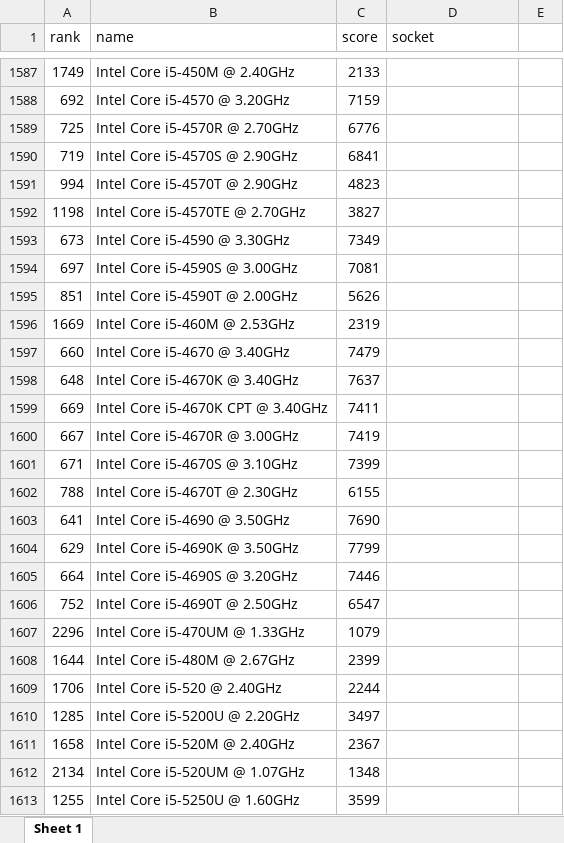
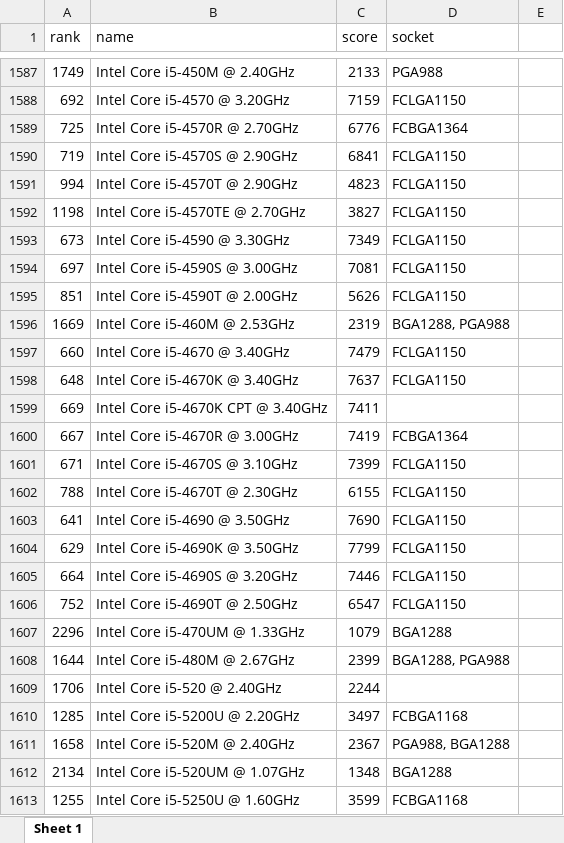
Before and after one commit to Mineru98/AutoBench-Electron, an Excel workbook: database/cpu.xlsx, sheet Sheet 1, drawn as a sheet; only a part is shown, gaps mark what is left out; values as stored, in another font and other column widths than the file's, no borders; the diff covers the shown part only; the diff names each change by its address in the sheet, - before the commit and + after, or states it on an @@ line.

```diff
--- a/database/cpu.xlsx (sheet Sheet 1)
+++ b/database/cpu.xlsx (sheet Sheet 1)
-D1587 (socket): (empty)
+D1587 (socket): PGA988
-D1588 (socket): (empty)
+D1588 (socket): FCLGA1150
-D1589 (socket): (empty)
+D1589 (socket): FCBGA1364
-D1590:D1595 (socket): (empty)
+D1590:D1595 (socket): FCLGA1150
-D1596 (socket): (empty)
+D1596 (socket): BGA1288, PGA988
-D1597:D1598 (socket): (empty)
+D1597:D1598 (socket): FCLGA1150
-D1600 (socket): (empty)
+D1600 (socket): FCBGA1364
-D1601:D1606 (socket): (empty)
+D1601:D1606 (socket): FCLGA1150
-D1607 (socket): (empty)
+D1607 (socket): BGA1288
-D1608 (socket): (empty)
+D1608 (socket): BGA1288, PGA988
-D1610 (socket): (empty)
+D1610 (socket): FCBGA1168
-D1611 (socket): (empty)
+D1611 (socket): PGA988, BGA1288
-D1612 (socket): (empty)
+D1612 (socket): BGA1288
-D1613 (socket): (empty)
+D1613 (socket): FCBGA1168
```
Also changed, not shown: 496 edited cells elsewhere in this sheet, 2 other files.
